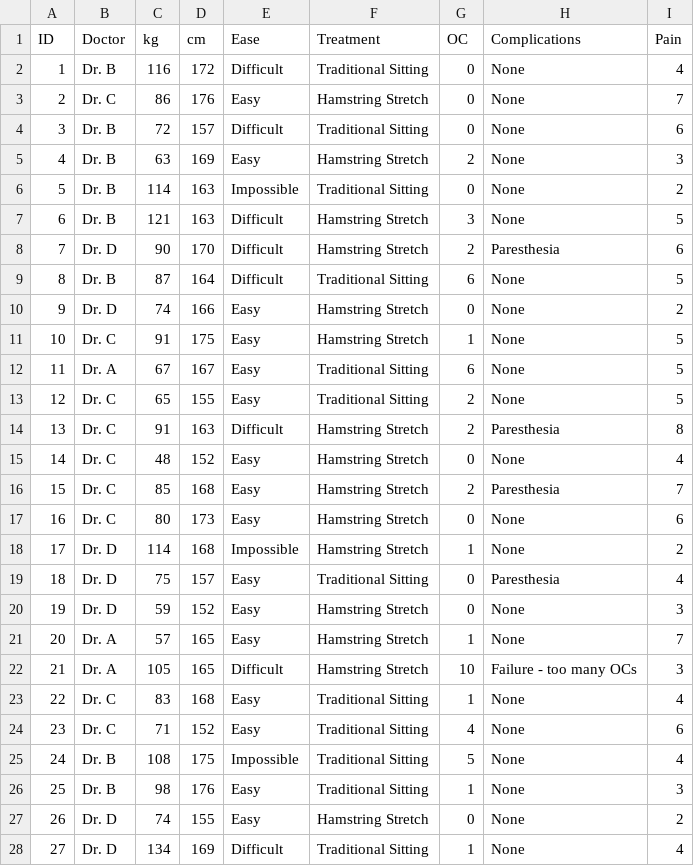
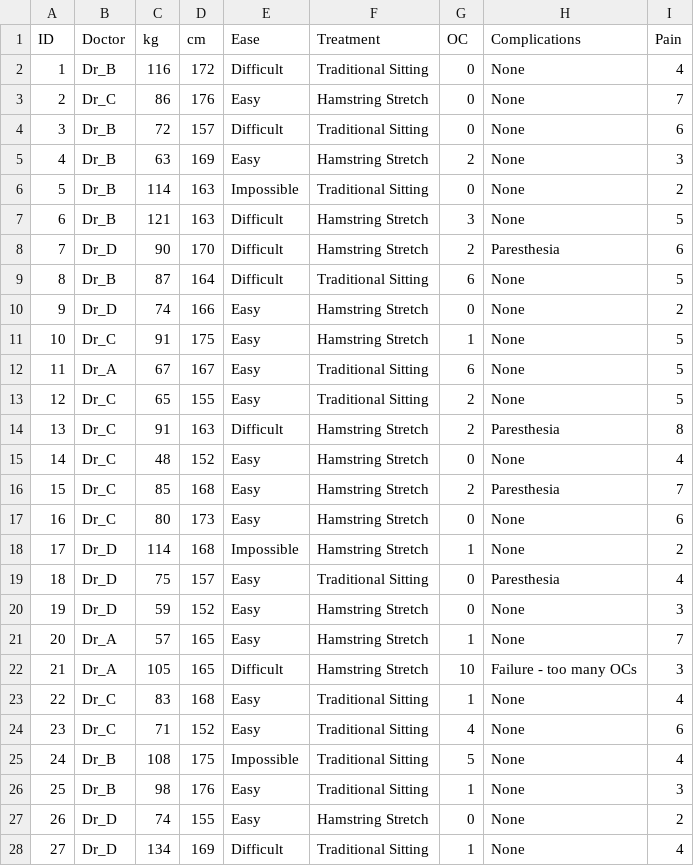
Before and after one commit to kekecsz/PSZB17-210-Data-analysis-seminar-exams, a CSV file: ZH-1/ZH_1_pot_data.csv, drawn as a sheet; only a part is shown; the diff covers the shown part only.

Commit message:
Add files via upload

```diff
--- a/ZH-1/ZH_1_pot_data.csv
+++ b/ZH-1/ZH_1_pot_data.csv
@@ -1,28 +1,28 @@
 ID,Doctor,kg,cm,Ease,Treatment,OC,Complications,Pain
-1,Dr. B,116,172,Difficult,Traditional Sitting,0,None,4
-2,Dr. C,86,176,Easy,Hamstring Stretch,0,None,7
-3,Dr. B,72,157,Difficult,Traditional Sitting,0,None,6
-4,Dr. B,63,169,Easy,Hamstring Stretch,2,None,3
-5,Dr. B,114,163,Impossible,Traditional Sitting,0,None,2
-6,Dr. B,121,163,Difficult,Hamstring Stretch,3,None,5
-7,Dr. D,90,170,Difficult,Hamstring Stretch,2,Paresthesia,6
-8,Dr. B,87,164,Difficult,Traditional Sitting,6,None,5
-9,Dr. D,74,166,Easy,Hamstring Stretch,0,None,2
-10,Dr. C,91,175,Easy,Hamstring Stretch,1,None,5
-11,Dr. A,67,167,Easy,Traditional Sitting,6,None,5
-12,Dr. C,65,155,Easy,Traditional Sitting,2,None,5
-13,Dr. C,91,163,Difficult,Hamstring Stretch,2,Paresthesia,8
-14,Dr. C,48,152,Easy,Hamstring Stretch,0,None,4
-15,Dr. C,85,168,Easy,Hamstring Stretch,2,Paresthesia,7
-16,Dr. C,80,173,Easy,Hamstring Stretch,0,None,6
-17,Dr. D,114,168,Impossible,Hamstring Stretch,1,None,2
-18,Dr. D,75,157,Easy,Traditional Sitting,0,Paresthesia,4
-19,Dr. D,59,152,Easy,Hamstring Stretch,0,None,3
-20,Dr. A,57,165,Easy,Hamstring Stretch,1,None,7
-21,Dr. A,105,165,Difficult,Hamstring Stretch,10,Failure - too many OCs,3
-22,Dr. C,83,168,Easy,Traditional Sitting,1,None,4
-23,Dr. C,71,152,Easy,Traditional Sitting,4,None,6
-24,Dr. B,108,175,Impossible,Traditional Sitting,5,None,4
-25,Dr. B,98,176,Easy,Traditional Sitting,1,None,3
-26,Dr. D,74,155,Easy,Hamstring Stretch,0,None,2
-27,Dr. D,134,169,Difficult,Traditional Sitting,1,None,4
+1,Dr_B,116,172,Difficult,Traditional Sitting,0,None,4
+2,Dr_C,86,176,Easy,Hamstring Stretch,0,None,7
+3,Dr_B,72,157,Difficult,Traditional Sitting,0,None,6
+4,Dr_B,63,169,Easy,Hamstring Stretch,2,None,3
+5,Dr_B,114,163,Impossible,Traditional Sitting,0,None,2
+6,Dr_B,121,163,Difficult,Hamstring Stretch,3,None,5
+7,Dr_D,90,170,Difficult,Hamstring Stretch,2,Paresthesia,6
+8,Dr_B,87,164,Difficult,Traditional Sitting,6,None,5
+9,Dr_D,74,166,Easy,Hamstring Stretch,0,None,2
+10,Dr_C,91,175,Easy,Hamstring Stretch,1,None,5
+11,Dr_A,67,167,Easy,Traditional Sitting,6,None,5
+12,Dr_C,65,155,Easy,Traditional Sitting,2,None,5
+13,Dr_C,91,163,Difficult,Hamstring Stretch,2,Paresthesia,8
+14,Dr_C,48,152,Easy,Hamstring Stretch,0,None,4
+15,Dr_C,85,168,Easy,Hamstring Stretch,2,Paresthesia,7
+16,Dr_C,80,173,Easy,Hamstring Stretch,0,None,6
+17,Dr_D,114,168,Impossible,Hamstring Stretch,1,None,2
+18,Dr_D,75,157,Easy,Traditional Sitting,0,Paresthesia,4
+19,Dr_D,59,152,Easy,Hamstring Stretch,0,None,3
+20,Dr_A,57,165,Easy,Hamstring Stretch,1,None,7
+21,Dr_A,105,165,Difficult,Hamstring Stretch,10,Failure - too many OCs,3
+22,Dr_C,83,168,Easy,Traditional Sitting,1,None,4
+23,Dr_C,71,152,Easy,Traditional Sitting,4,None,6
+24,Dr_B,108,175,Impossible,Traditional Sitting,5,None,4
+25,Dr_B,98,176,Easy,Traditional Sitting,1,None,3
+26,Dr_D,74,155,Easy,Hamstring Stretch,0,None,2
+27,Dr_D,134,169,Difficult,Traditional Sitting,1,None,4
```
Also changed, not shown: 58 edited cells elsewhere in this file.
